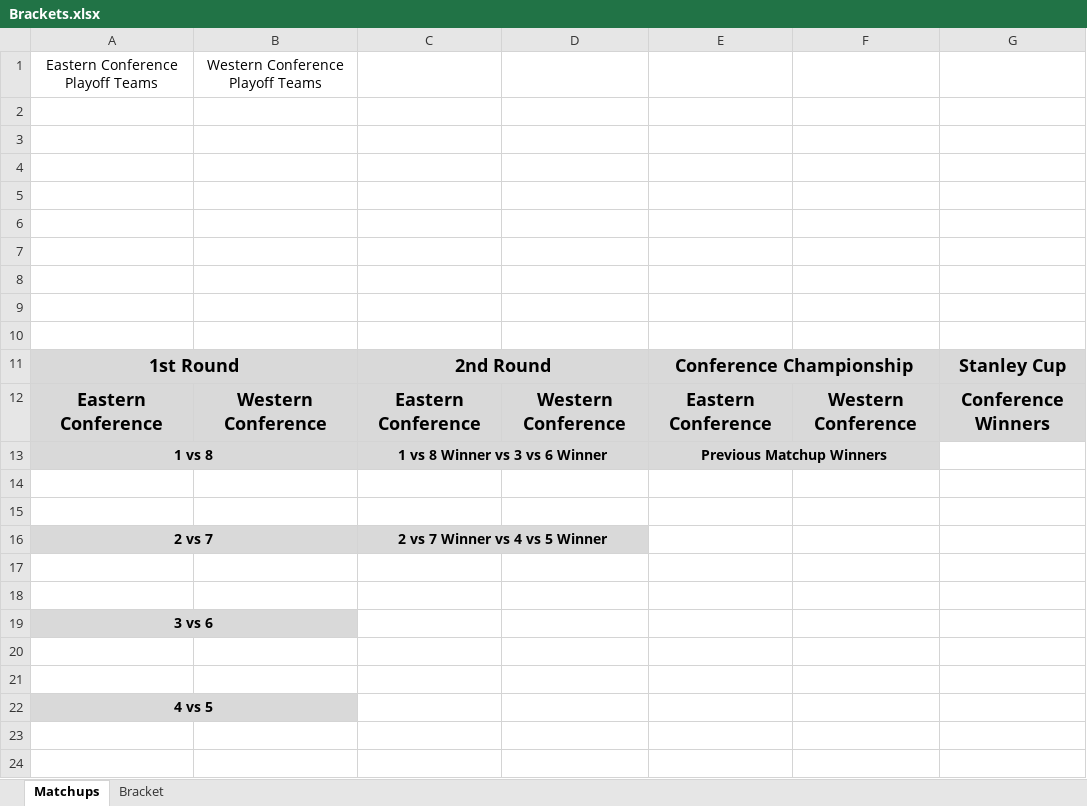
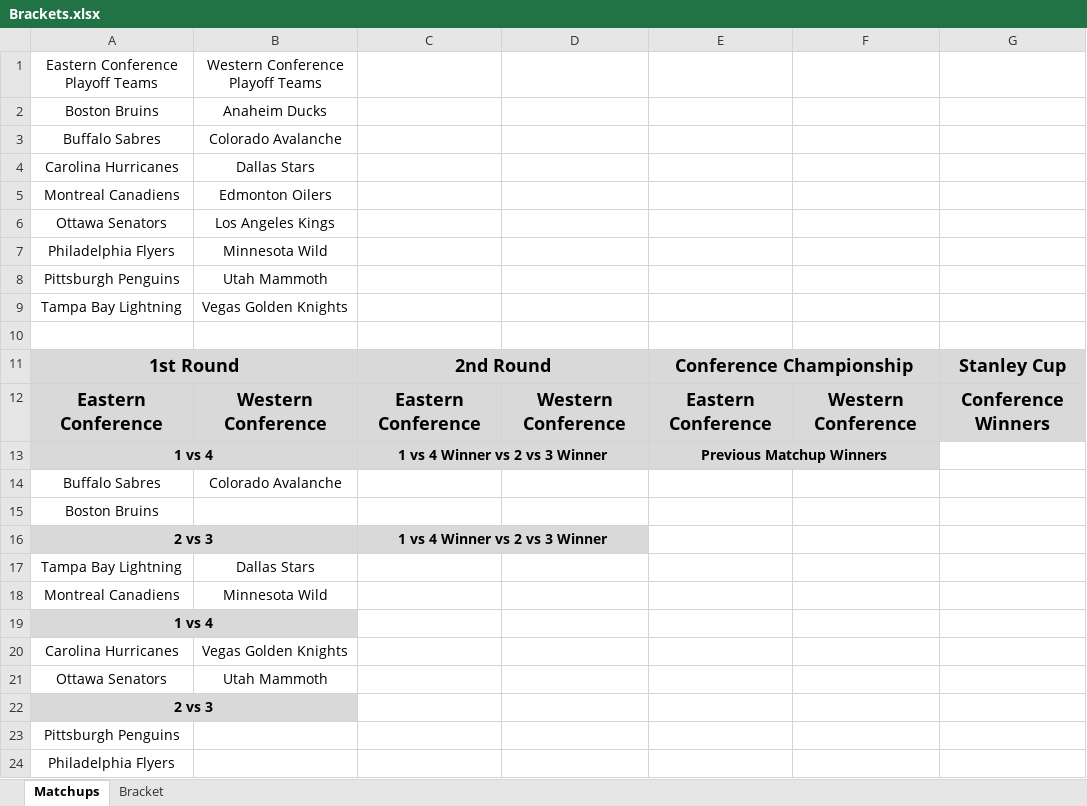
Before and after one commit to cmwrite/NHLStats, an Excel workbook: 2025_2026/Playoffs/Brackets.xlsx, sheet Matchups, drawn as a sheet; values as stored, in another font and other column widths than the file's, no borders; the diff names each change by its address in the sheet, - before the commit and + after, or states it on an @@ line.

Commit message:
Updated Playoff Bracket
Added Newest Playoff teams/matchups. Deleted Post season box scores

```diff
--- a/2025_2026/Playoffs/Brackets.xlsx (sheet Matchups)
+++ b/2025_2026/Playoffs/Brackets.xlsx (sheet Matchups)
-row 2: (empty)
+row 2: Boston Bruins | Anaheim Ducks
-row 3: (empty)
+row 3: Buffalo Sabres | Colorado Avalanche
-row 4: (empty)
+row 4: Carolina Hurricanes | Dallas Stars
-row 5: (empty)
+row 5: Montreal Canadiens | Edmonton Oilers
-row 6: (empty)
+row 6: Ottawa Senators | Los Angeles Kings
-row 7: (empty)
+row 7: Philadelphia Flyers | Minnesota Wild
-row 8: (empty)
+row 8: Pittsburgh Penguins | Utah Mammoth
-row 9: (empty)
+row 9: Tampa Bay Lightning | Vegas Golden Knights
-A13: 1 vs 8
+A13: 1 vs 4
-C13: 1 vs 8 Winner vs 3 vs 6 Winner
+C13: 1 vs 4 Winner vs 2 vs 3 Winner
-row 14: (empty)
+row 14: Buffalo Sabres | Colorado Avalanche
-A15: (empty)
+A15: Boston Bruins
-A16: 2 vs 7
+A16: 2 vs 3
-C16: 2 vs 7 Winner vs 4 vs 5 Winner
+C16: 1 vs 4 Winner vs 2 vs 3 Winner
-row 17: (empty)
+row 17: Tampa Bay Lightning | Dallas Stars
-row 18: (empty)
+row 18: Montreal Canadiens | Minnesota Wild
-A19: 3 vs 6
+A19: 1 vs 4
-row 20: (empty)
+row 20: Carolina Hurricanes | Vegas Golden Knights
-row 21: (empty)
+row 21: Ottawa Senators | Utah Mammoth
-A22: 4 vs 5
+A22: 2 vs 3
+row 23: Pittsburgh Penguins
+row 24: Philadelphia Flyers
```
Also changed, not shown: sheet Bracket, 3 other files.
